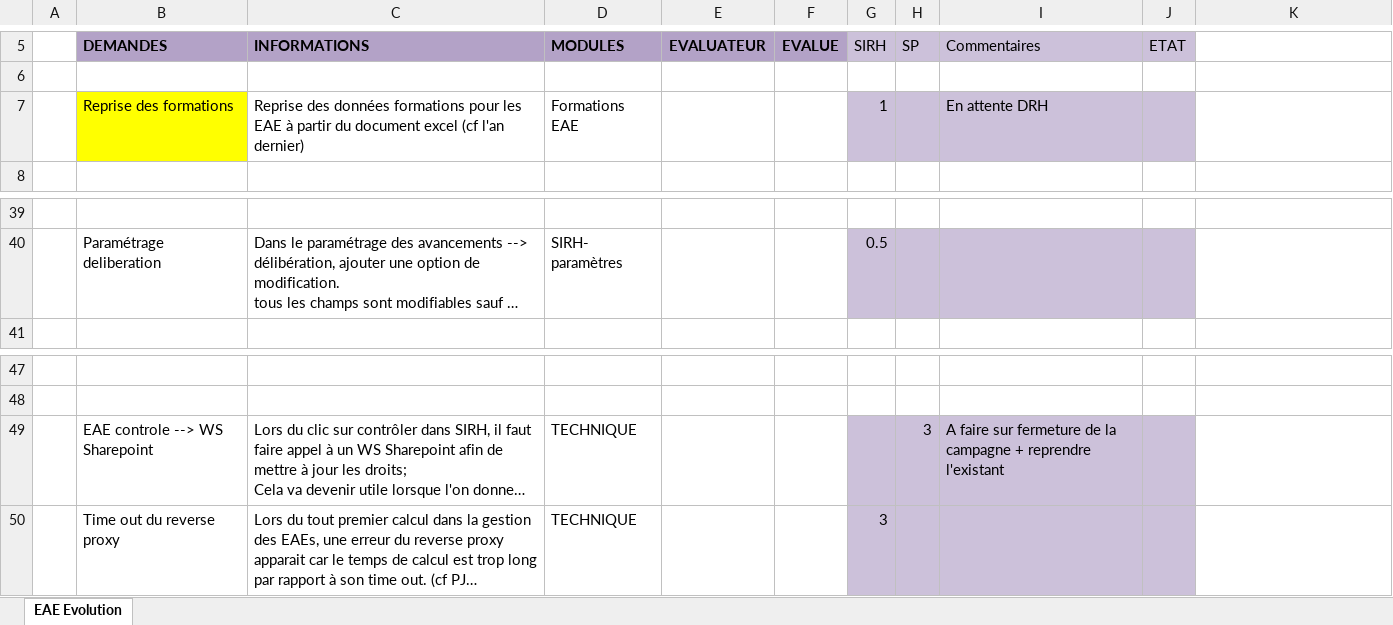
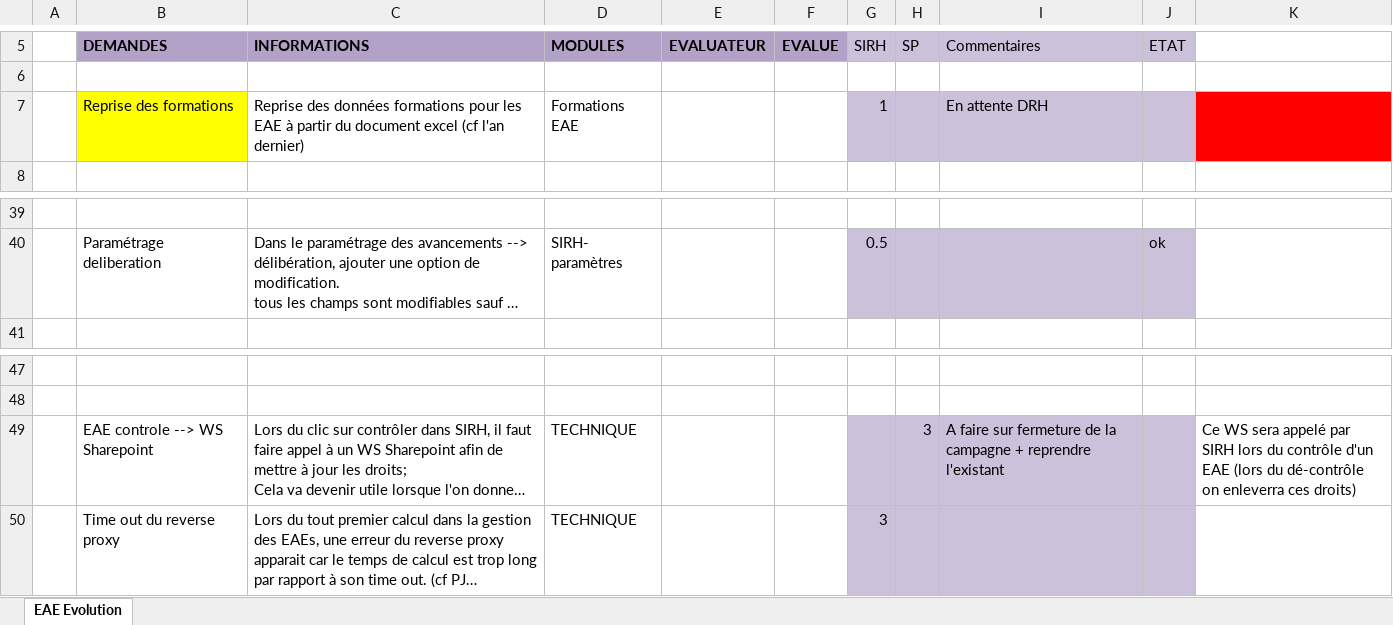
Before and after one commit to DSI-Ville-Noumea/sirh-eae-ws, an Excel workbook: src/site/resources/doc/specifications/EAE-evolutions 2013.xlsx, sheet EAE Evolution, drawn as a sheet; only a part is shown, gaps mark what is left out; long unchanged cells end in …; values as stored, in another font and other column widths than the file's, no borders; the diff covers the shown part only; the diff names each change by its address in the sheet, - before the commit and + after, or states it on an @@ line.

Commit message:
Mise à jour du fichier des evolutions

```diff
--- a/src/site/resources/doc/specifications/EAE-evolutions 2013.xlsx (sheet EAE Evolution)
+++ b/src/site/resources/doc/specifications/EAE-evolutions 2013.xlsx (sheet EAE Evolution)
-K7 fill: none
+K7 fill: #FF0000
-J40 (ETAT): (empty)
+J40 (ETAT): ok
-K49: (empty)
+K49: Ce WS sera appelé par SIRH lors du contrôle d'un EAE (lors du dé-contrôle on enleverra ces droits)
```
Also changed, not shown: 7 edited cells and cell formats elsewhere in this sheet.
